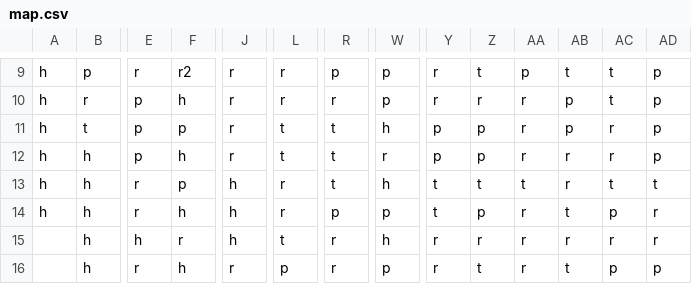
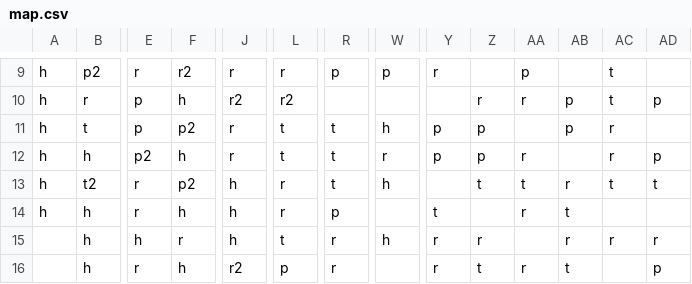
Before and after one commit to yueranyuan/dangermoses, a CSV file: map.csv, drawn as a sheet; only a part is shown, gaps mark what is left out; the diff covers the shown part only; the diff names each change by its address in the sheet, - before the commit and + after, or states it on an @@ line.

```diff
--- a/map.csv
+++ b/map.csv
-B9: p
+B9: p2
-Z9: t
+Z9: (empty)
-AB9: t
+AB9: (empty)
-AD9: p
+AD9: (empty)
-J10: r
+J10: r2
-L10: r
+L10: r2
-R10: r
+R10: (empty)
-W10: p
+W10: (empty)
-Y10: r
+Y10: (empty)
-F11: p
+F11: p2
-AA11: r
+AA11: (empty)
-AD11: p
+AD11: (empty)
-E12: p
+E12: p2
-AB12: r
+AB12: (empty)
-B13: h
+B13: t2
-F13: p
+F13: p2
-Y13: t
+Y13: (empty)
-W14: p
+W14: (empty)
-Z14: p
+Z14: (empty)
-AC14: p
+AC14: (empty)
-AD14: r
+AD14: (empty)
-AA15: r
+AA15: (empty)
-J16: r
+J16: r2
-W16: p
+W16: (empty)
-AC16: p
+AC16: (empty)
```
Also changed, not shown: 58 edited cells elsewhere in this file, 39 other files.
